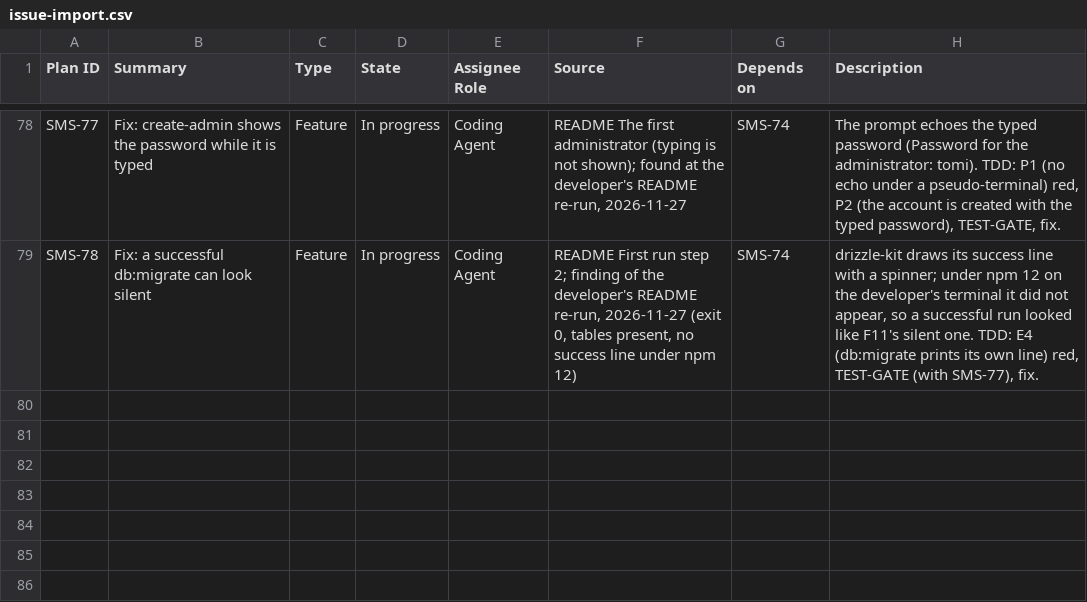
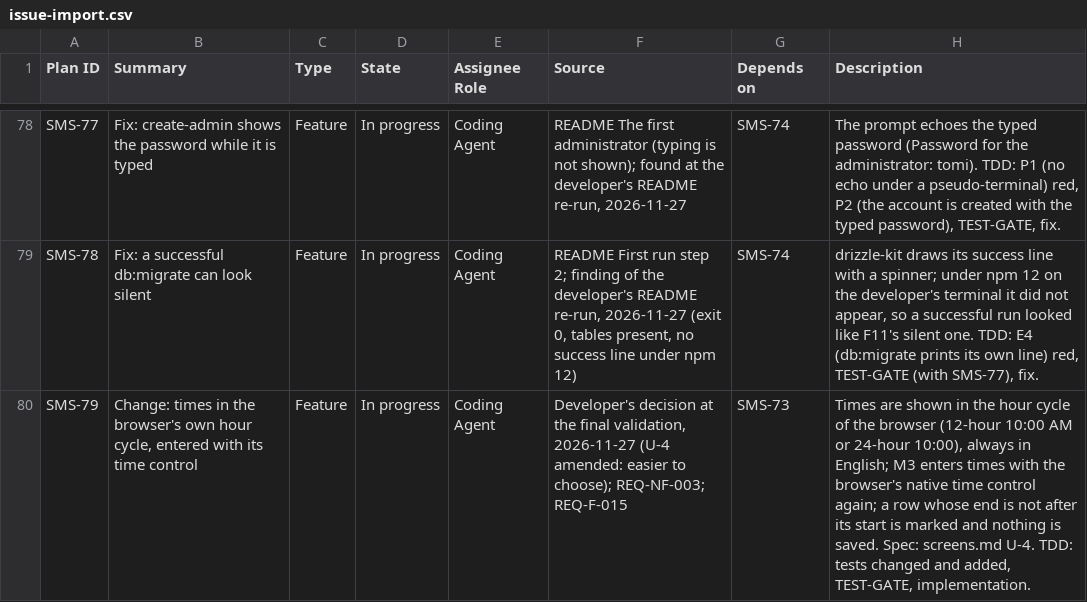
Before and after one commit to setrios/salon-management-system, a CSV file: docs/issue-import.csv, drawn as a sheet; only a part is shown, gaps mark what is left out; the diff names each change by its address in the sheet, - before the commit and + after, or states it on an @@ line.

Commit message:
spec: show and enter times in the browser's hour cycle (SMS-79)

```diff
--- a/docs/issue-import.csv
+++ b/docs/issue-import.csv
+row 80: SMS-79 | Change: times in the browser's own hour cycle, entered with its time control | Feature | In progress | Coding Agent | Developer's decision at the final validation, 2026-11-27 (U-4 amended: easier to choose); REQ-NF-003; REQ-F-015 | SMS-73 | Times are shown in the hour cycle of the browser (12-hour 10:00 AM or 24-hour 10:00), always in English; M3 enters times with the browser's native time control again; a row whose end is not after its start is marked and nothing is saved. Spec: screens.md U-4. TDD: tests changed and added, TEST-GATE, implementation.
```
Also changed, not shown: 2 other files.
